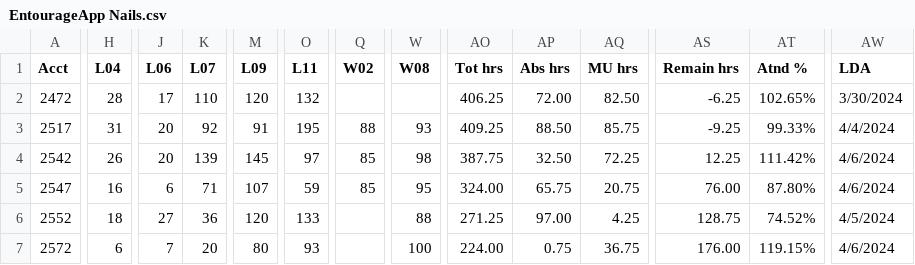
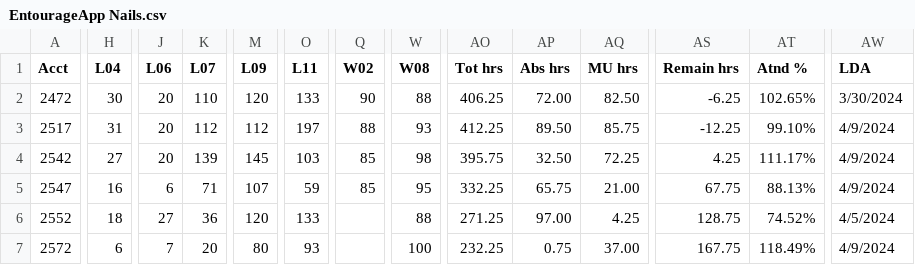
Before and after one commit to SpencerReno/EntourageApp, a CSV file: CSV Files/EntourageApp Nails.csv, drawn as a sheet; only a part is shown, gaps mark what is left out; the diff covers the shown part only; the diff names each change by its address in the sheet, - before the commit and + after, or states it on an @@ line.

Commit message:
App updated

```diff
--- a/CSV Files/EntourageApp Nails.csv
+++ b/CSV Files/EntourageApp Nails.csv
-H2 (L04): 28
+H2 (L04): 30
-J2 (L06): 17
+J2 (L06): 20
-O2 (L11): 132
+O2 (L11): 133
-Q2 (W02): (empty)
+Q2 (W02): 90
-W2 (W08): (empty)
+W2 (W08): 88
-K3 (L07): 92
+K3 (L07): 112
-M3 (L09): 91
+M3 (L09): 112
-O3 (L11): 195
+O3 (L11): 197
-AO3 (Tot hrs): 409.25
+AO3 (Tot hrs): 412.25
-AP3 (Abs hrs): 88.50
+AP3 (Abs hrs): 89.50
-AS3 (Remain hrs): -9.25
+AS3 (Remain hrs): -12.25
-AT3 (Atnd %): 99.33%
+AT3 (Atnd %): 99.10%
-AW3 (LDA): 4/4/2024
+AW3 (LDA): 4/9/2024
-H4 (L04): 26
+H4 (L04): 27
-O4 (L11): 97
+O4 (L11): 103
-AO4 (Tot hrs): 387.75
+AO4 (Tot hrs): 395.75
-AS4 (Remain hrs): 12.25
+AS4 (Remain hrs): 4.25
-AT4 (Atnd %): 111.42%
+AT4 (Atnd %): 111.17%
-AW4:AW5 (LDA): 4/6/2024
+AW4:AW5 (LDA): 4/9/2024
-AO5 (Tot hrs): 324.00
+AO5 (Tot hrs): 332.25
-AQ5 (MU hrs): 20.75
+AQ5 (MU hrs): 21.00
-AS5 (Remain hrs): 76.00
+AS5 (Remain hrs): 67.75
-AT5 (Atnd %): 87.80%
+AT5 (Atnd %): 88.13%
-AO7 (Tot hrs): 224.00
+AO7 (Tot hrs): 232.25
-AQ7 (MU hrs): 36.75
+AQ7 (MU hrs): 37.00
-AS7 (Remain hrs): 176.00
+AS7 (Remain hrs): 167.75
-AT7 (Atnd %): 119.15%
+AT7 (Atnd %): 118.49%
-AW7 (LDA): 4/6/2024
+AW7 (LDA): 4/9/2024
```
Also changed, not shown: 52 edited cells elsewhere in this file.
